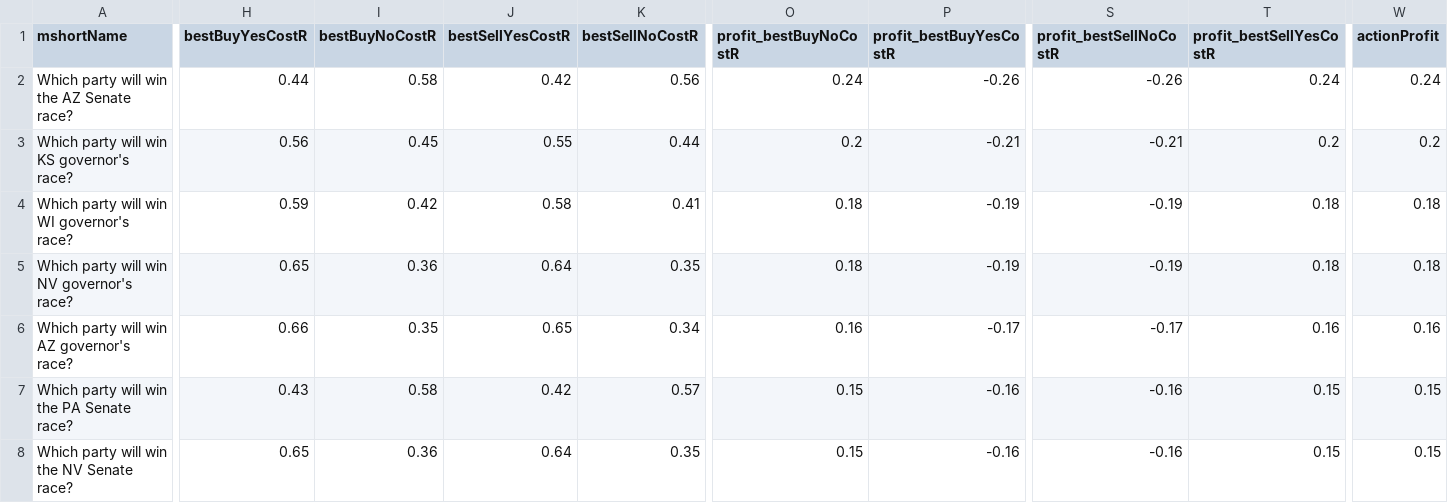
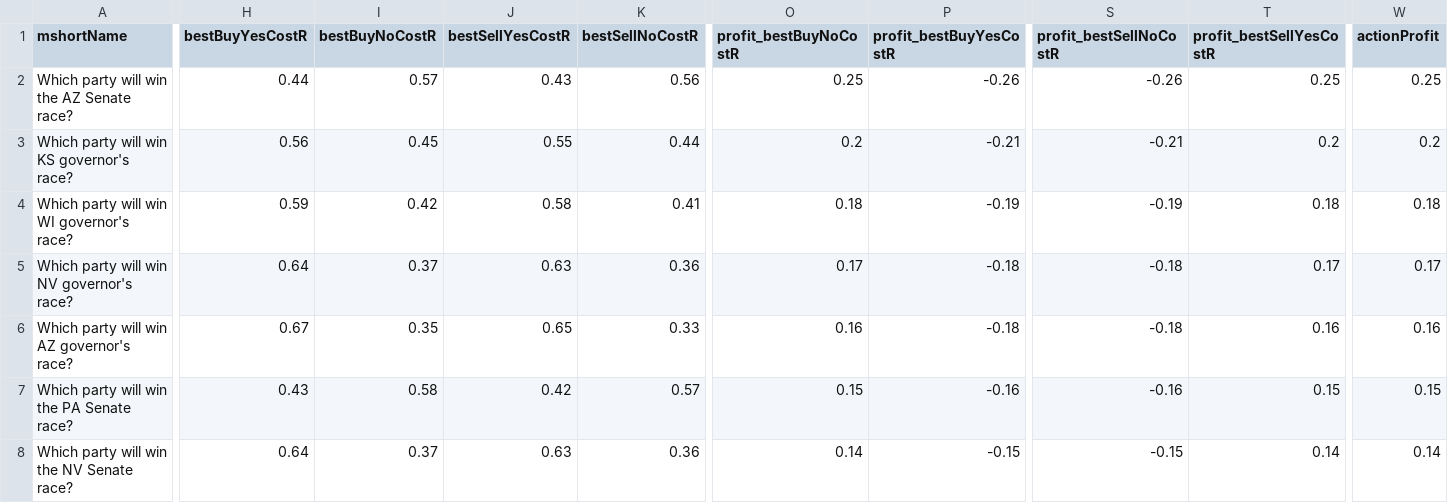
Before and after one commit to dcadata/fivethirtyeight-vs-predictit, a CSV file: data/opportunities.csv, drawn as a sheet; only a part is shown, gaps mark what is left out; the diff covers the shown part only; the diff names each change by its address in the sheet, - before the commit and + after, or states it on an @@ line.

```diff
--- a/data/opportunities.csv
+++ b/data/opportunities.csv
-I2 (bestBuyNoCostR): 0.58
+I2 (bestBuyNoCostR): 0.57
-J2 (bestSellYesCostR): 0.42
+J2 (bestSellYesCostR): 0.43
-O2 (profit_bestBuyNoCostR): 0.24
+O2 (profit_bestBuyNoCostR): 0.25
-T2 (profit_bestSellYesCostR): 0.24
+T2 (profit_bestSellYesCostR): 0.25
-W2 (actionProfit): 0.24
+W2 (actionProfit): 0.25
-H5 (bestBuyYesCostR): 0.65
+H5 (bestBuyYesCostR): 0.64
-I5 (bestBuyNoCostR): 0.36
+I5 (bestBuyNoCostR): 0.37
-J5 (bestSellYesCostR): 0.64
+J5 (bestSellYesCostR): 0.63
-K5 (bestSellNoCostR): 0.35
+K5 (bestSellNoCostR): 0.36
-O5 (profit_bestBuyNoCostR): 0.18
+O5 (profit_bestBuyNoCostR): 0.17
-P5 (profit_bestBuyYesCostR): -0.19
+P5 (profit_bestBuyYesCostR): -0.18
-S5 (profit_bestSellNoCostR): -0.19
+S5 (profit_bestSellNoCostR): -0.18
-T5 (profit_bestSellYesCostR): 0.18
+T5 (profit_bestSellYesCostR): 0.17
-W5 (actionProfit): 0.18
+W5 (actionProfit): 0.17
-H6 (bestBuyYesCostR): 0.66
+H6 (bestBuyYesCostR): 0.67
-K6 (bestSellNoCostR): 0.34
+K6 (bestSellNoCostR): 0.33
-P6 (profit_bestBuyYesCostR): -0.17
+P6 (profit_bestBuyYesCostR): -0.18
-S6 (profit_bestSellNoCostR): -0.17
+S6 (profit_bestSellNoCostR): -0.18
-H8 (bestBuyYesCostR): 0.65
+H8 (bestBuyYesCostR): 0.64
-I8 (bestBuyNoCostR): 0.36
+I8 (bestBuyNoCostR): 0.37
-J8 (bestSellYesCostR): 0.64
+J8 (bestSellYesCostR): 0.63
-K8 (bestSellNoCostR): 0.35
+K8 (bestSellNoCostR): 0.36
-O8 (profit_bestBuyNoCostR): 0.15
+O8 (profit_bestBuyNoCostR): 0.14
-P8 (profit_bestBuyYesCostR): -0.16
+P8 (profit_bestBuyYesCostR): -0.15
-S8 (profit_bestSellNoCostR): -0.16
+S8 (profit_bestSellNoCostR): -0.15
-T8 (profit_bestSellYesCostR): 0.15
+T8 (profit_bestSellYesCostR): 0.14
-W8 (actionProfit): 0.15
+W8 (actionProfit): 0.14
```
Also changed, not shown: 2 added rows, 2 removed rows and 53 edited cells elsewhere in this file, 1 other file.
